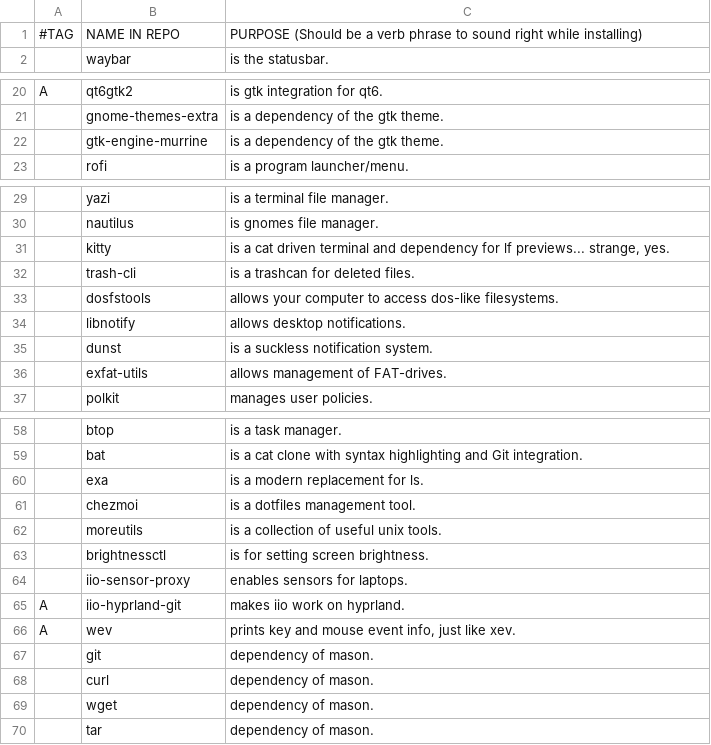
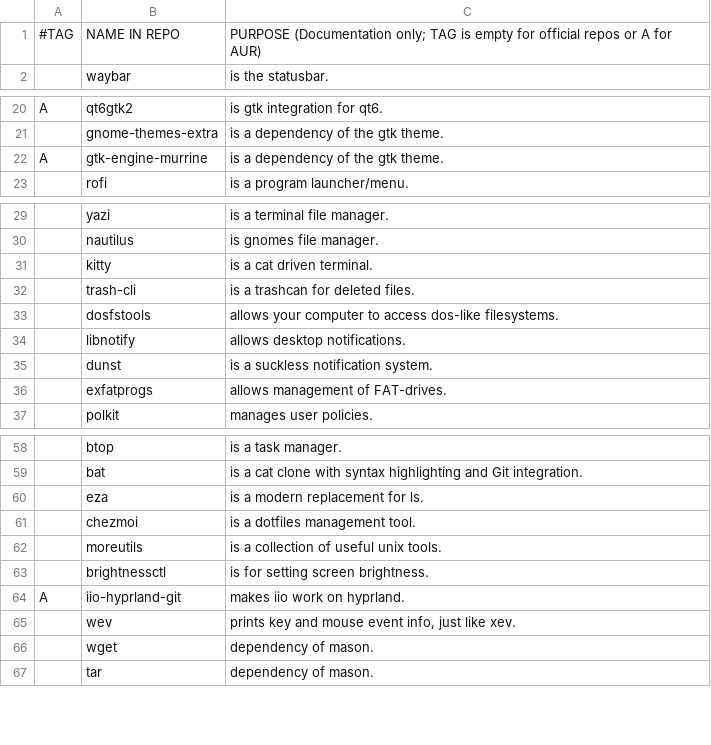
Before and after one commit to askeko/aarbs, a CSV file: progs.csv, drawn as a sheet; only a part is shown, gaps mark what is left out; removed rows and columns are numbered as before the commit, all else as after; the diff names each change by its address in the sheet, - before the commit and + after, or states it on an @@ line.

```diff
--- a/progs.csv
+++ b/progs.csv
-C1: PURPOSE (Should be a verb phrase to sound right while installing)
+C1: PURPOSE (Documentation only; TAG is empty for official repos or A for AUR)
-A22: (empty)
+A22: A
-C31: …cat driven terminal and dependency for lf previews... strange, yes.
+C31: …cat driven terminal.
-B36: exfat-utils
+B36: exfatprogs
-B60: exa
+B60: eza
-row 64:  | iio-sensor-proxy | enables sensors for laptops.
-A65: A
+A65: (empty)
-row 67:  | git | dependency of mason.
-row 68:  | curl | dependency of mason.
```
Also changed, not shown: 1 other file.
